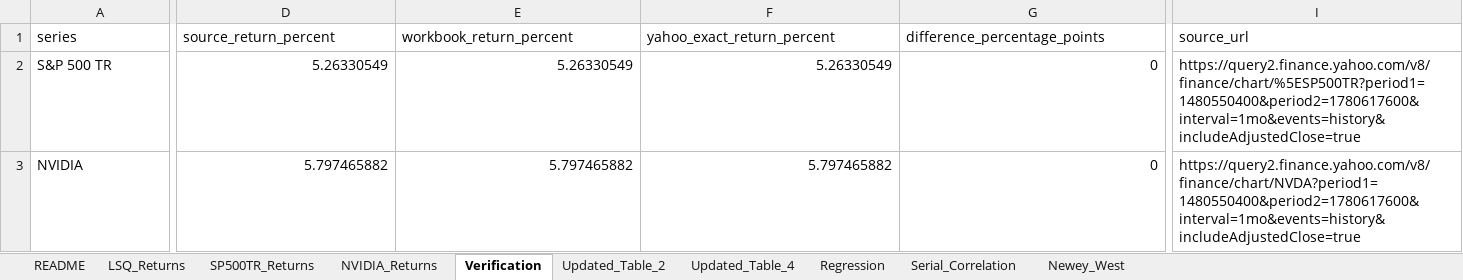
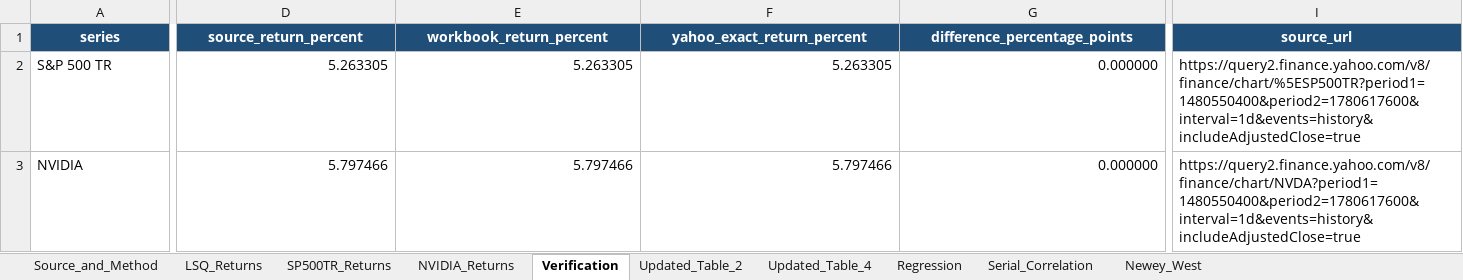
Before and after one commit to Harman6139/lsq-project1-automation, an Excel workbook: Project_1_May2026_Update.xlsx, sheet Verification, drawn as a sheet; only a part is shown, gaps mark what is left out; values as stored, in another font and other column widths than the file's, no borders; the diff covers the shown part only; the diff names each change by its address in the sheet, - before the commit and + after, or states it on an @@ line.

```diff
--- a/Project_1_May2026_Update.xlsx (sheet Verification)
+++ b/Project_1_May2026_Update.xlsx (sheet Verification)
-sheet tab: README
+sheet tab: Source_and_Method
@@ A1:I1 fill: none → #1F4E78, bold: off → on, text colour: black → #FFFFFF, alignment: left → center @@
-D2 (source_return_percent): 5.26330549
+D2 (source_return_percent): 5.263305
-E2 (workbook_return_percent): 5.26330549
+E2 (workbook_return_percent): 5.263305
-F2 (yahoo_exact_return_percent): 5.26330549
+F2 (yahoo_exact_return_percent): 5.263305
-G2:G3 (difference_percentage_points): 0
+G2:G3 (difference_percentage_points): 0.000000
-I2 (source_url): https://query2.finance.yahoo.com/v8/finance/chart/%5ESP500TR?period1=1480550400&period2=1780617600&interval=1mo&events=history&includeAdjustedClose=true
+I2 (source_url): https://query2.finance.yahoo.com/v8/finance/chart/%5ESP500TR?period1=1480550400&period2=1780617600&interval=1d&events=history&includeAdjustedClose=true
-D3 (source_return_percent): 5.797465882
+D3 (source_return_percent): 5.797466
-E3 (workbook_return_percent): 5.797465882
+E3 (workbook_return_percent): 5.797466
-F3 (yahoo_exact_return_percent): 5.797465882
+F3 (yahoo_exact_return_percent): 5.797466
-I3 (source_url): https://query2.finance.yahoo.com/v8/finance/chart/NVDA?period1=1480550400&period2=1780617600&interval=1mo&events=history&includeAdjustedClose=true
+I3 (source_url): https://query2.finance.yahoo.com/v8/finance/chart/NVDA?period1=1480550400&period2=1780617600&interval=1d&events=history&includeAdjustedClose=true
```
Also changed, not shown: cell formats elsewhere in this sheet, sheet NVIDIA_Returns, sheet SP500TR_Returns, sheet LSQ_Returns, sheet Updated_Table_4, sheet Updated_Table_2, sheet Newey_West, 3 more sheets, 28 other files.
